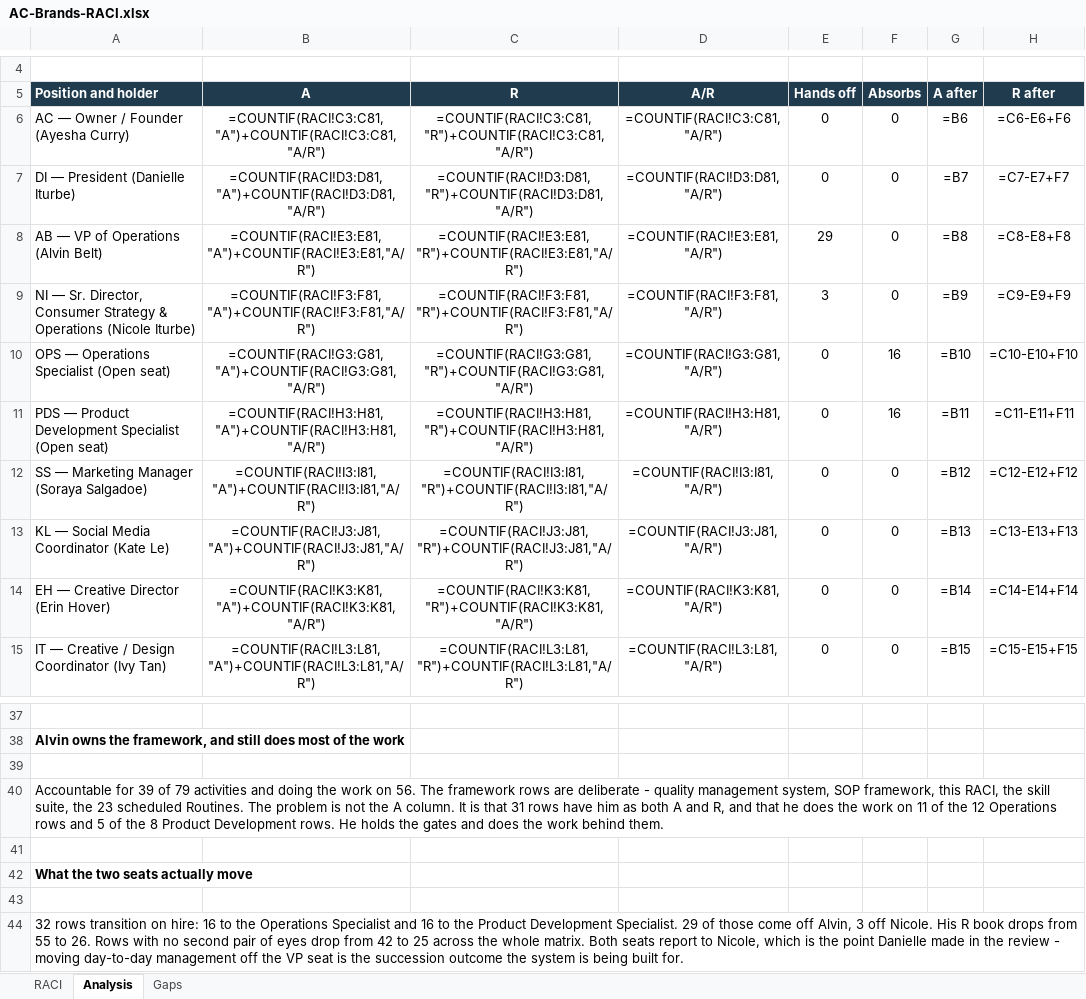
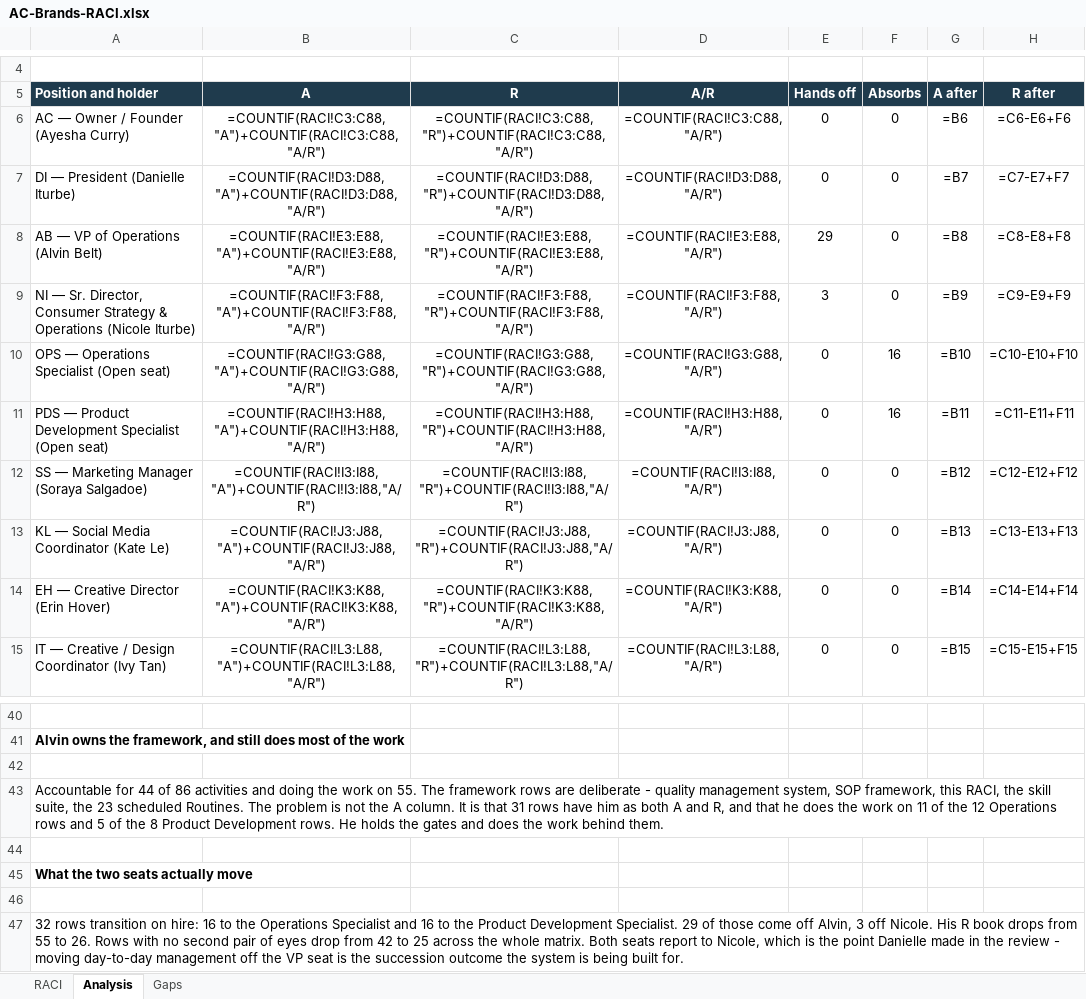
Before and after one commit to SWEETJULY26/SJ-OS, an Excel workbook: deliverables/AC-Brands-RACI.xlsx, sheet Analysis, drawn as a sheet; only a part is shown, gaps mark what is left out; values as stored, in another font and other column widths than the file's, no borders; formulas without a stored value are shown as written; addresses are those after the commit; the diff covers the shown part only; the diff names each change by its address in the sheet, - before the commit and + after, or states it on an @@ line.

```diff
--- a/deliverables/AC-Brands-RACI.xlsx (sheet Analysis)
+++ b/deliverables/AC-Brands-RACI.xlsx (sheet Analysis)
-B6 (A): =COUNTIF(RACI!C3:C81,"A")+COUNTIF(RACI!C3:C81,"A/R")
+B6 (A): =COUNTIF(RACI!C3:C88,"A")+COUNTIF(RACI!C3:C88,"A/R")
-C6 (R): =COUNTIF(RACI!C3:C81,"R")+COUNTIF(RACI!C3:C81,"A/R")
+C6 (R): =COUNTIF(RACI!C3:C88,"R")+COUNTIF(RACI!C3:C88,"A/R")
-D6 (A/R): =COUNTIF(RACI!C3:C81,"A/R")
+D6 (A/R): =COUNTIF(RACI!C3:C88,"A/R")
-B7 (A): =COUNTIF(RACI!D3:D81,"A")+COUNTIF(RACI!D3:D81,"A/R")
+B7 (A): =COUNTIF(RACI!D3:D88,"A")+COUNTIF(RACI!D3:D88,"A/R")
-C7 (R): =COUNTIF(RACI!D3:D81,"R")+COUNTIF(RACI!D3:D81,"A/R")
+C7 (R): =COUNTIF(RACI!D3:D88,"R")+COUNTIF(RACI!D3:D88,"A/R")
-D7 (A/R): =COUNTIF(RACI!D3:D81,"A/R")
+D7 (A/R): =COUNTIF(RACI!D3:D88,"A/R")
-B8 (A): =COUNTIF(RACI!E3:E81,"A")+COUNTIF(RACI!E3:E81,"A/R")
+B8 (A): =COUNTIF(RACI!E3:E88,"A")+COUNTIF(RACI!E3:E88,"A/R")
-C8 (R): =COUNTIF(RACI!E3:E81,"R")+COUNTIF(RACI!E3:E81,"A/R")
+C8 (R): =COUNTIF(RACI!E3:E88,"R")+COUNTIF(RACI!E3:E88,"A/R")
-D8 (A/R): =COUNTIF(RACI!E3:E81,"A/R")
+D8 (A/R): =COUNTIF(RACI!E3:E88,"A/R")
-B9 (A): =COUNTIF(RACI!F3:F81,"A")+COUNTIF(RACI!F3:F81,"A/R")
+B9 (A): =COUNTIF(RACI!F3:F88,"A")+COUNTIF(RACI!F3:F88,"A/R")
-C9 (R): =COUNTIF(RACI!F3:F81,"R")+COUNTIF(RACI!F3:F81,"A/R")
+C9 (R): =COUNTIF(RACI!F3:F88,"R")+COUNTIF(RACI!F3:F88,"A/R")
-D9 (A/R): =COUNTIF(RACI!F3:F81,"A/R")
+D9 (A/R): =COUNTIF(RACI!F3:F88,"A/R")
-B10 (A): =COUNTIF(RACI!G3:G81,"A")+COUNTIF(RACI!G3:G81,"A/R")
+B10 (A): =COUNTIF(RACI!G3:G88,"A")+COUNTIF(RACI!G3:G88,"A/R")
-C10 (R): =COUNTIF(RACI!G3:G81,"R")+COUNTIF(RACI!G3:G81,"A/R")
+C10 (R): =COUNTIF(RACI!G3:G88,"R")+COUNTIF(RACI!G3:G88,"A/R")
-D10 (A/R): =COUNTIF(RACI!G3:G81,"A/R")
+D10 (A/R): =COUNTIF(RACI!G3:G88,"A/R")
-B11 (A): =COUNTIF(RACI!H3:H81,"A")+COUNTIF(RACI!H3:H81,"A/R")
+B11 (A): =COUNTIF(RACI!H3:H88,"A")+COUNTIF(RACI!H3:H88,"A/R")
-C11 (R): =COUNTIF(RACI!H3:H81,"R")+COUNTIF(RACI!H3:H81,"A/R")
+C11 (R): =COUNTIF(RACI!H3:H88,"R")+COUNTIF(RACI!H3:H88,"A/R")
-D11 (A/R): =COUNTIF(RACI!H3:H81,"A/R")
+D11 (A/R): =COUNTIF(RACI!H3:H88,"A/R")
-B12 (A): =COUNTIF(RACI!I3:I81,"A")+COUNTIF(RACI!I3:I81,"A/R")
+B12 (A): =COUNTIF(RACI!I3:I88,"A")+COUNTIF(RACI!I3:I88,"A/R")
-C12 (R): =COUNTIF(RACI!I3:I81,"R")+COUNTIF(RACI!I3:I81,"A/R")
+C12 (R): =COUNTIF(RACI!I3:I88,"R")+COUNTIF(RACI!I3:I88,"A/R")
-D12 (A/R): =COUNTIF(RACI!I3:I81,"A/R")
+D12 (A/R): =COUNTIF(RACI!I3:I88,"A/R")
-B13 (A): =COUNTIF(RACI!J3:J81,"A")+COUNTIF(RACI!J3:J81,"A/R")
+B13 (A): =COUNTIF(RACI!J3:J88,"A")+COUNTIF(RACI!J3:J88,"A/R")
-C13 (R): =COUNTIF(RACI!J3:J81,"R")+COUNTIF(RACI!J3:J81,"A/R")
+C13 (R): =COUNTIF(RACI!J3:J88,"R")+COUNTIF(RACI!J3:J88,"A/R")
-D13 (A/R): =COUNTIF(RACI!J3:J81,"A/R")
+D13 (A/R): =COUNTIF(RACI!J3:J88,"A/R")
-B14 (A): =COUNTIF(RACI!K3:K81,"A")+COUNTIF(RACI!K3:K81,"A/R")
+B14 (A): =COUNTIF(RACI!K3:K88,"A")+COUNTIF(RACI!K3:K88,"A/R")
-C14 (R): =COUNTIF(RACI!K3:K81,"R")+COUNTIF(RACI!K3:K81,"A/R")
+C14 (R): =COUNTIF(RACI!K3:K88,"R")+COUNTIF(RACI!K3:K88,"A/R")
-D14 (A/R): =COUNTIF(RACI!K3:K81,"A/R")
+D14 (A/R): =COUNTIF(RACI!K3:K88,"A/R")
-B15 (A): =COUNTIF(RACI!L3:L81,"A")+COUNTIF(RACI!L3:L81,"A/R")
+B15 (A): =COUNTIF(RACI!L3:L88,"A")+COUNTIF(RACI!L3:L88,"A/R")
-C15 (R): =COUNTIF(RACI!L3:L81,"R")+COUNTIF(RACI!L3:L81,"A/R")
+C15 (R): =COUNTIF(RACI!L3:L88,"R")+COUNTIF(RACI!L3:L88,"A/R")
-D15 (A/R): =COUNTIF(RACI!L3:L81,"A/R")
+D15 (A/R): =COUNTIF(RACI!L3:L88,"A/R")
-A43 (Position and holder): Accountable for 39 of 79 activities and doing the work on 56. The framework…
+A43 (Position and holder): Accountable for 44 of 86 activities and doing the work on 55. The framework…
```
Also changed, not shown: 11 added rows and 9 edited cells elsewhere in this sheet, sheet RACI, sheet Gaps, 10 other files.
